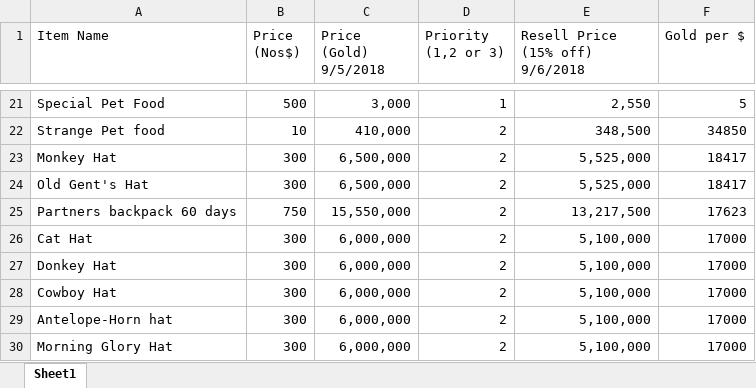
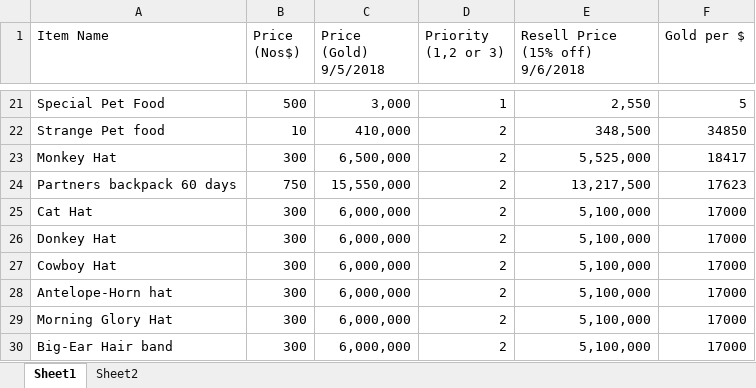
Before and after one commit to davey108/ProfitCalculator, an Excel workbook: Nostale Vendetta Mall List.xlsx, sheet Sheet1, drawn as a sheet; only a part is shown, gaps mark what is left out; the shorter side is filled out with more unchanged rows; values as stored, in another font and other column widths than the file's, no borders; the diff names each change by its address in the sheet, - before the commit and + after, or states it on an @@ line.

```diff
--- a/Nostale Vendetta Mall List.xlsx (sheet Sheet1)
+++ b/Nostale Vendetta Mall List.xlsx (sheet Sheet1)
+sheet tab: Sheet2
-row 24: Old Gent's Hat | 300 | 6,500,000 | 2 | 5,525,000 | 18417
```
